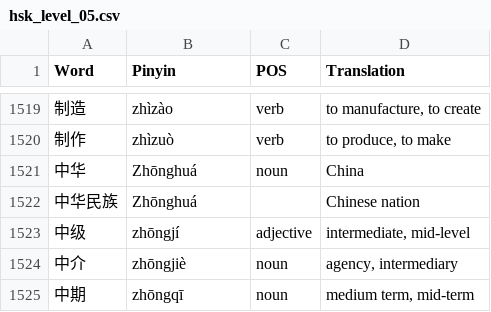
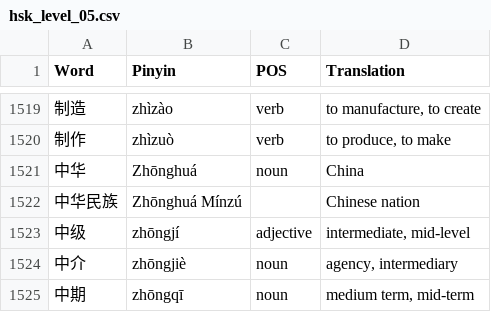
Before and after one commit to nguyenlog205/self-chinese-hsk-vocabulary, a CSV file: vocab/hsk_level_05.csv, drawn as a sheet; only a part is shown, gaps mark what is left out.

```diff
--- a/vocab/hsk_level_05.csv
+++ b/vocab/hsk_level_05.csv
@@ -1521,3 +1521,3 @@ Word,Pinyin,POS,Translation
 中华,Zhōnghuá,noun,China
-中华民族,Zhōnghuá,,Chinese nation
+中华民族,Zhōnghuá Mínzú,,Chinese nation
 中级,zhōngjí,adjective,"intermediate, mid-level"
```
Also changed, not shown: vocab/hsk_level_04.csv, vocab/hsk_level_06.csv, 18 other files.
